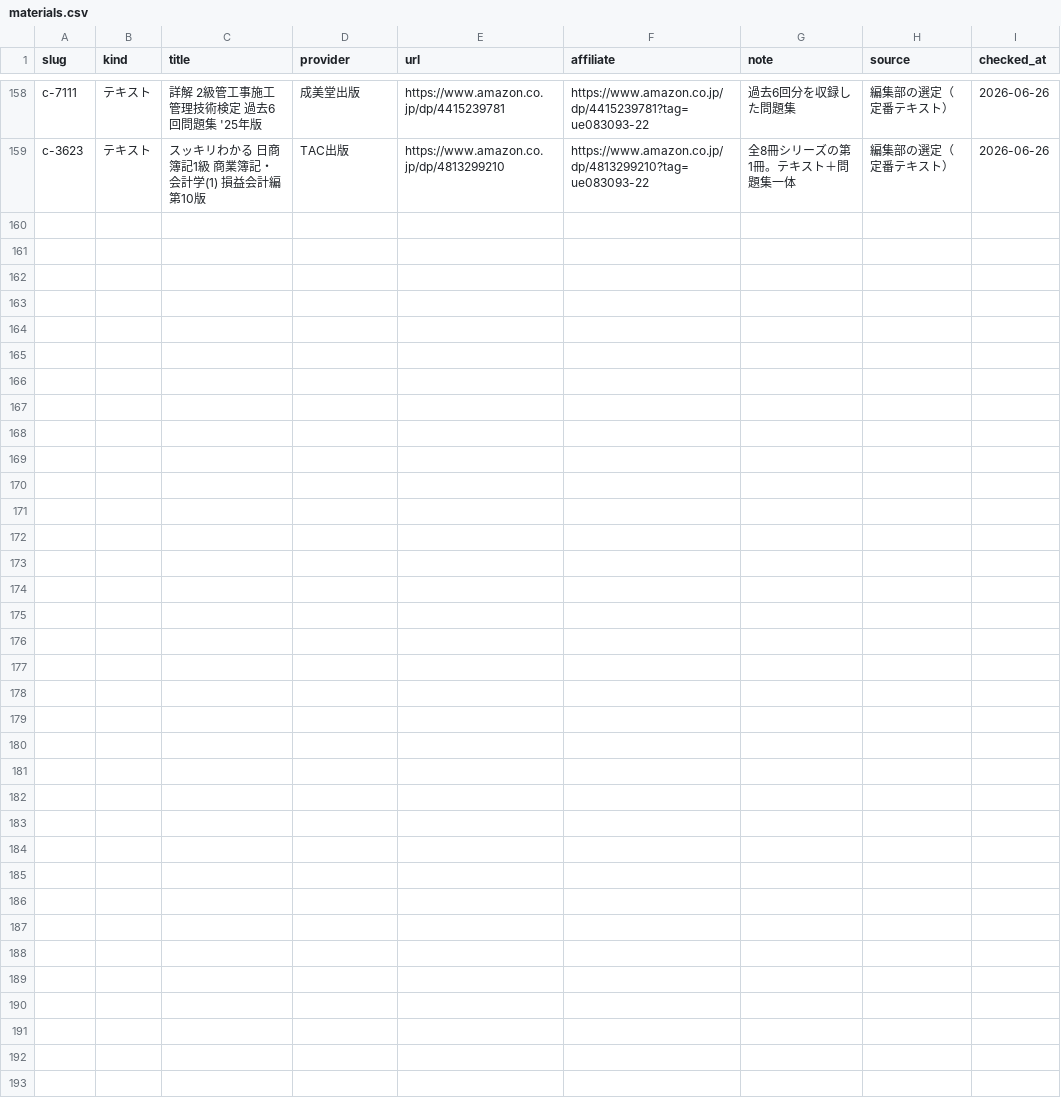
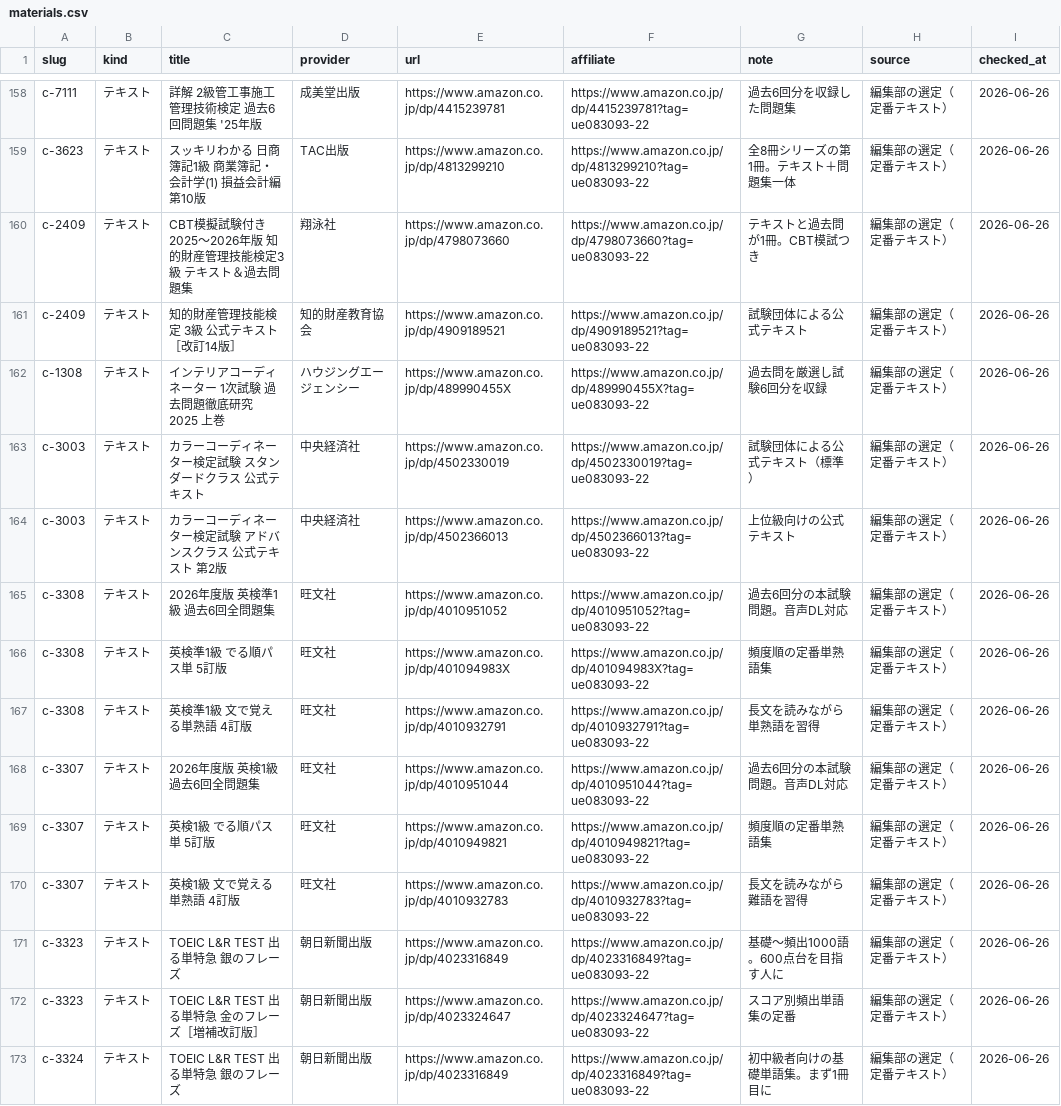
Before and after one commit to takkenshiken2026-sudo/shikaku-master, a CSV file: data/materials.csv, drawn as a sheet; only a part is shown, gaps mark what is left out.

```diff
--- a/data/materials.csv
+++ b/data/materials.csv
@@ -159 +159,15 @@ c-7111,テキスト,詳解 2級管工事施工管理技術検定 過去6回問
 c-3623,テキスト,スッキリわかる 日商簿記1級 商業簿記・会計学(1) 損益会計編 第10版,TAC出版,https://www.amazon.co.jp/dp/4813299210,https://www.amazon.co.jp/dp/4813299210?tag=ue083093-22,全8冊シリーズの第1冊。テキスト＋問題集一体,編集部の選定（定番テキスト）,2026-06-26
+c-2409,テキスト,CBT模擬試験付き 2025〜2026年版 知的財産管理技能検定3級 テキスト＆過去問題集,翔泳社,https://www.amazon.co.jp/dp/4798073660,https://www.amazon.co.jp/dp/4798073660?tag=ue083093-22,テキストと過去問が1冊。CBT模試つき,編集部の選定（定番テキスト）,2026-06-26
+c-2409,テキスト,知的財産管理技能検定 3級 公式テキスト［改訂14版］,知的財産教育協会,https://www.amazon.co.jp/dp/4909189521,https://www.amazon.co.jp/dp/4909189521?tag=ue083093-22,試験団体による公式テキスト,編集部の選定（定番テキスト）,2026-06-26
+c-1308,テキスト,インテリアコーディネーター 1次試験 過去問題徹底研究 2025 上巻,ハウジングエージェンシー,https://www.amazon.co.jp/dp/489990455X,https://www.amazon.co.jp/dp/489990455X?tag=ue083093-22,過去問を厳選し試験6回分を収録,編集部の選定（定番テキスト）,2026-06-26
+c-3003,テキスト,カラーコーディネーター検定試験 スタンダードクラス 公式テキスト,中央経済社,https://www.amazon.co.jp/dp/4502330019,https://www.amazon.co.jp/dp/4502330019?tag=ue083093-22,試験団体による公式テキスト（標準）,編集部の選定（定番テキスト）,2026-06-26
+c-3003,テキスト,カラーコーディネーター検定試験 アドバンスクラス 公式テキスト 第2版,中央経済社,https://www.amazon.co.jp/dp/4502366013,https://www.amazon.co.jp/dp/4502366013?tag=ue083093-22,上位級向けの公式テキスト,編集部の選定（定番テキスト）,2026-06-26
+c-3308,テキスト,2026年度版 英検準1級 過去6回全問題集,旺文社,https://www.amazon.co.jp/dp/4010951052,https://www.amazon.co.jp/dp/4010951052?tag=ue083093-22,過去6回分の本試験問題。音声DL対応,編集部の選定（定番テキスト）,2026-06-26
+c-3308,テキスト,英検準1級 でる順パス単 5訂版,旺文社,https://www.amazon.co.jp/dp/401094983X,https://www.amazon.co.jp/dp/401094983X?tag=ue083093-22,頻度順の定番単熟語集,編集部の選定（定番テキスト）,2026-06-26
+c-3308,テキスト,英検準1級 文で覚える単熟語 4訂版,旺文社,https://www.amazon.co.jp/dp/4010932791,https://www.amazon.co.jp/dp/4010932791?tag=ue083093-22,長文を読みながら単熟語を習得,編集部の選定（定番テキスト）,2026-06-26
+c-3307,テキスト,2026年度版 英検1級 過去6回全問題集,旺文社,https://www.amazon.co.jp/dp/4010951044,https://www.amazon.co.jp/dp/4010951044?tag=ue083093-22,過去6回分の本試験問題。音声DL対応,編集部の選定（定番テキスト）,2026-06-26
+c-3307,テキスト,英検1級 でる順パス単 5訂版,旺文社,https://www.amazon.co.jp/dp/4010949821,https://www.amazon.co.jp/dp/4010949821?tag=ue083093-22,頻度順の定番単熟語集,編集部の選定（定番テキスト）,2026-06-26
+c-3307,テキスト,英検1級 文で覚える単熟語 4訂版,旺文社,https://www.amazon.co.jp/dp/4010932783,https://www.amazon.co.jp/dp/4010932783?tag=ue083093-22,長文を読みながら難語を習得,編集部の選定（定番テキスト）,2026-06-26
+c-3323,テキスト,TOEIC L&R TEST 出る単特急 銀のフレーズ,朝日新聞出版,https://www.amazon.co.jp/dp/4023316849,https://www.amazon.co.jp/dp/4023316849?tag=ue083093-22,基礎〜頻出1000語。600点台を目指す人に,編集部の選定（定番テキスト）,2026-06-26
+c-3323,テキスト,TOEIC L&R TEST 出る単特急 金のフレーズ［増補改訂版］,朝日新聞出版,https://www.amazon.co.jp/dp/4023324647,https://www.amazon.co.jp/dp/4023324647?tag=ue083093-22,スコア別頻出単語集の定番,編集部の選定（定番テキスト）,2026-06-26
+c-3324,テキスト,TOEIC L&R TEST 出る単特急 銀のフレーズ,朝日新聞出版,https://www.amazon.co.jp/dp/4023316849,https://www.amazon.co.jp/dp/4023316849?tag=ue083093-22,初中級者向けの基礎単語集。まず1冊目に,編集部の選定（定番テキスト）,2026-06-26
```
